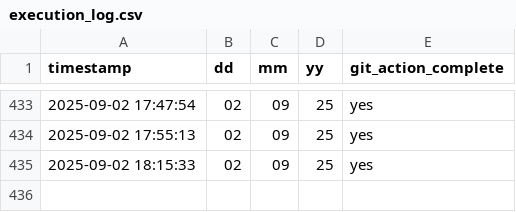
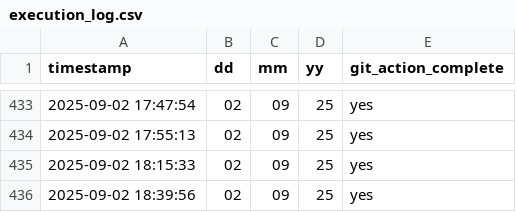
Before and after one commit to CryptoPrism-io/test_ai_tools, a CSV file: execution_log.csv, drawn as a sheet; only a part is shown, gaps mark what is left out; the diff names each change by its address in the sheet, - before the commit and + after, or states it on an @@ line.

```diff
--- a/execution_log.csv
+++ b/execution_log.csv
+row 436: 2025-09-02 18:39:56 | 02 | 09 | 25 | yes
```
